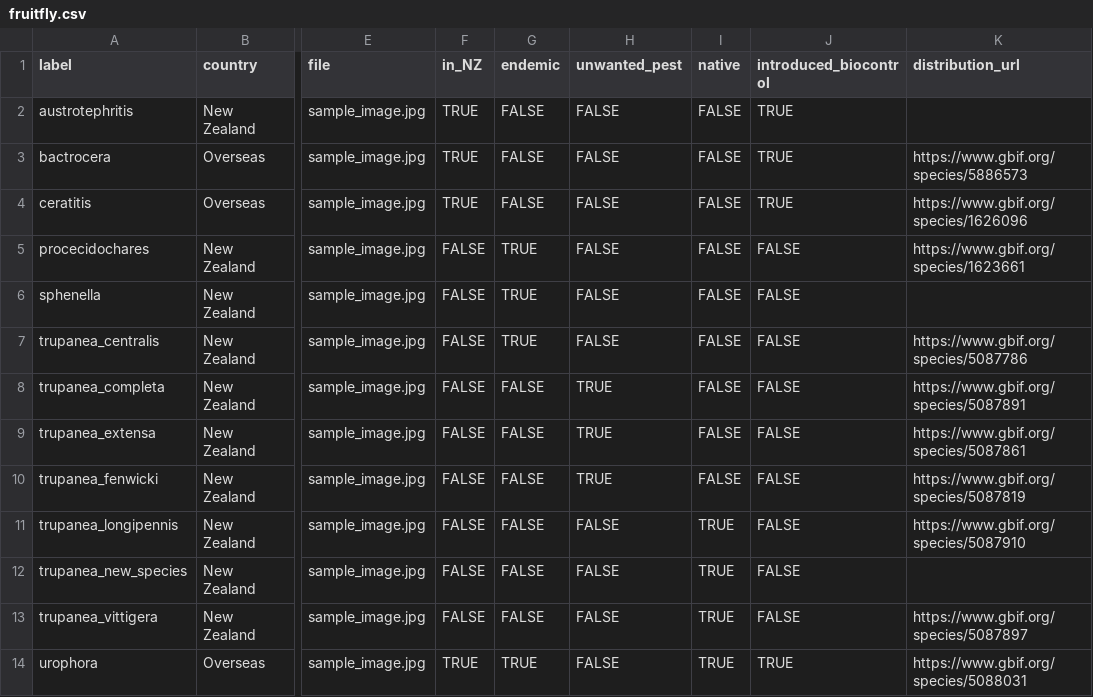
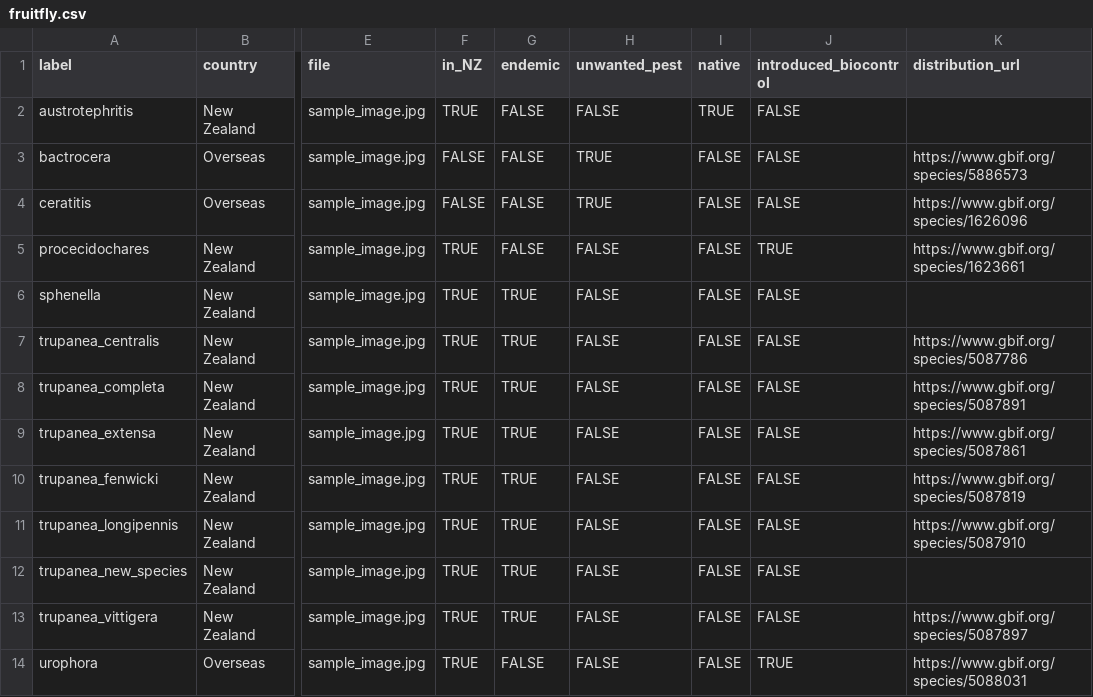
Before and after one commit to uoa-compsci399-s2-2023/capstone-project-team-35, a CSV file: flask-backend/app/species_info/Annotations/fruitfly.csv, drawn as a sheet; only a part is shown, gaps mark what is left out; the diff names each change by its address in the sheet, - before the commit and + after, or states it on an @@ line.

Commit message:
fixed tags' values
discrepancy in the T/F values between source csv and the project's csv; may have been due to column ordering.

```diff
--- a/flask-backend/app/species_info/Annotations/fruitfly.csv
+++ b/flask-backend/app/species_info/Annotations/fruitfly.csv
-I2 (native): FALSE
+I2 (native): TRUE
-J2:J4 (introduced_biocontrol): TRUE
+J2:J4 (introduced_biocontrol): FALSE
-F3:F4 (in_NZ): TRUE
+F3:F4 (in_NZ): FALSE
-H3:H4 (unwanted_pest): FALSE
+H3:H4 (unwanted_pest): TRUE
-F5:F13 (in_NZ): FALSE
+F5:F13 (in_NZ): TRUE
-G5 (endemic): TRUE
+G5 (endemic): FALSE
-J5 (introduced_biocontrol): FALSE
+J5 (introduced_biocontrol): TRUE
-G8:G13 (endemic): FALSE
+G8:G13 (endemic): TRUE
-H8:H10 (unwanted_pest): TRUE
+H8:H10 (unwanted_pest): FALSE
-I11:I14 (native): TRUE
+I11:I14 (native): FALSE
-G14 (endemic): TRUE
+G14 (endemic): FALSE
```
